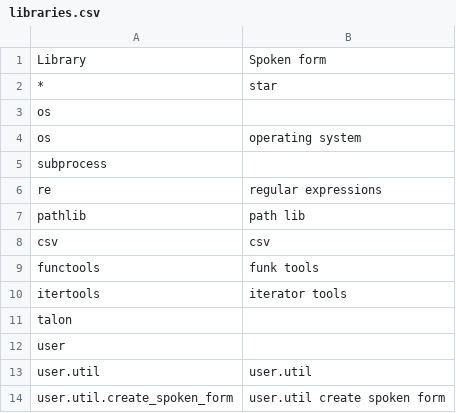
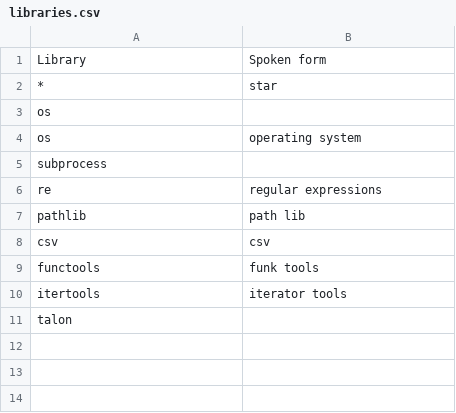
Before and after one commit to wenkokke/talon-user, a CSV file: settings/code/python/libraries.csv, drawn as a sheet.

```diff
--- a/settings/code/python/libraries.csv
+++ b/settings/code/python/libraries.csv
@@ -11,4 +11 @@ itertools                    , iterator tools
 talon
-user
-user.util                    , user.util
-user.util.create_spoken_form , user.util create spoken form
```
Also changed, not shown: 13 other files.
